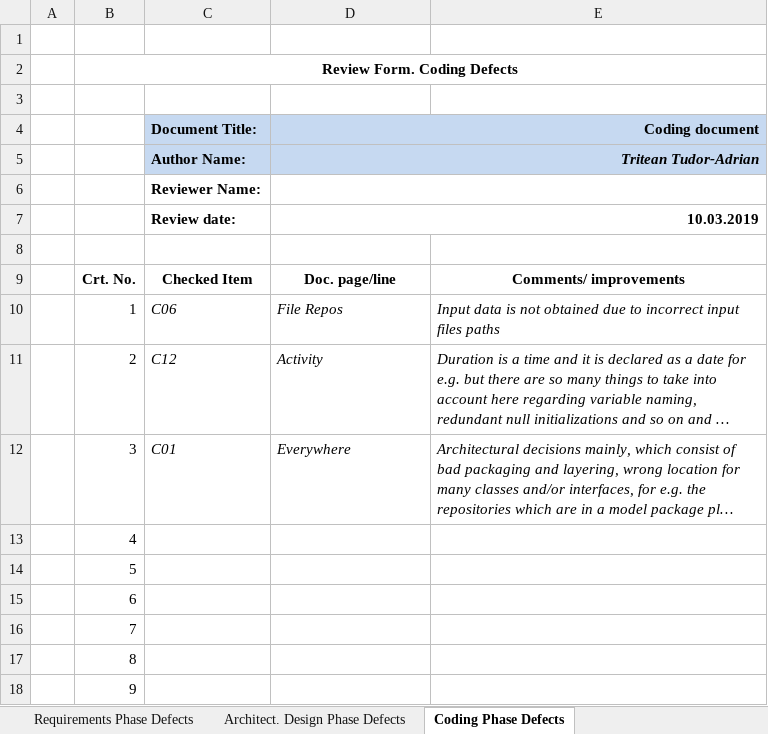
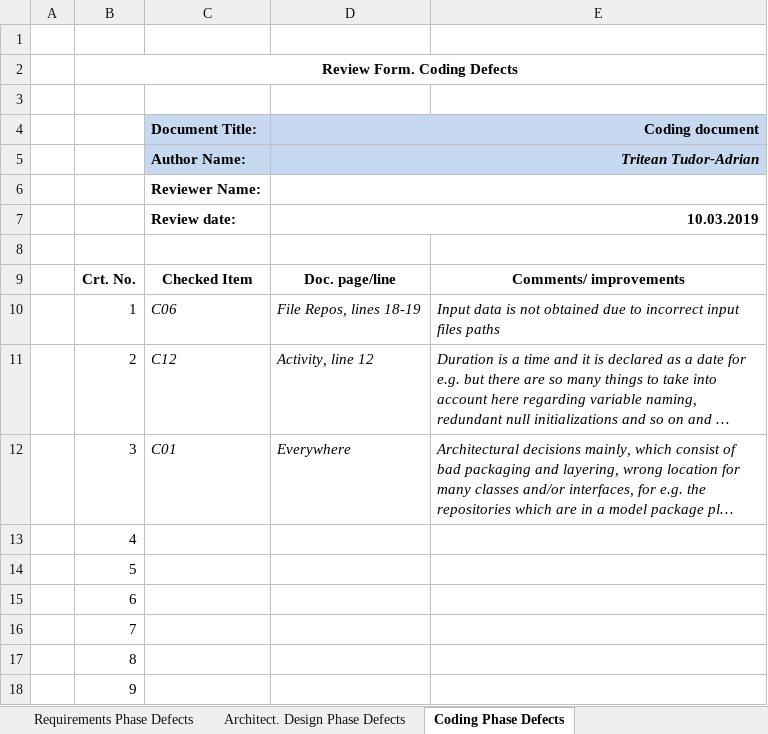
Before and after one commit to triteannn/VVSS, an Excel workbook: Docs/Lab01/Lab01_ReviewReport.xlsx, sheet Coding Phase Defects, drawn as a sheet; only a part is shown; long unchanged cells end in …; values as stored, in another font and other column widths than the file's, no borders; the diff names each change by its address in the sheet, - before the commit and + after, or states it on an @@ line.

```diff
--- a/Docs/Lab01/Lab01_ReviewReport.xlsx (sheet Coding Phase Defects)
+++ b/Docs/Lab01/Lab01_ReviewReport.xlsx (sheet Coding Phase Defects)
-D10 (Coding document): File Repos
+D10 (Coding document): File Repos, lines 18-19
-D11 (Coding document): Activity
+D11 (Coding document): Activity, line 12
```
Also changed, not shown: sheet Architect. Design Phase Defects.
